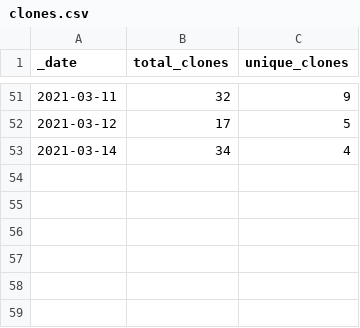
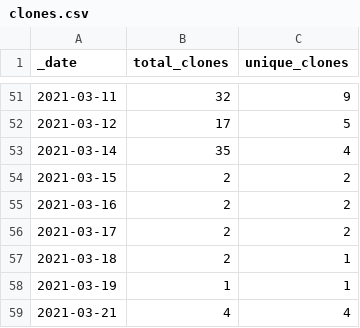
Before and after one commit to at-gmbh/at-python-template, a CSV file: traffic/clones.csv, drawn as a sheet; only a part is shown, gaps mark what is left out.

```diff
--- a/traffic/clones.csv
+++ b/traffic/clones.csv
@@ -52,2 +52,8 @@ _date,total_clones,unique_clones
 2021-03-12,17,5
-2021-03-14,34,4
+2021-03-14,35,4
+2021-03-15,2,2
+2021-03-16,2,2
+2021-03-17,2,2
+2021-03-18,2,1
+2021-03-19,1,1
+2021-03-21,4,4
```
Also changed, not shown: traffic/views.csv, 1 other file.
